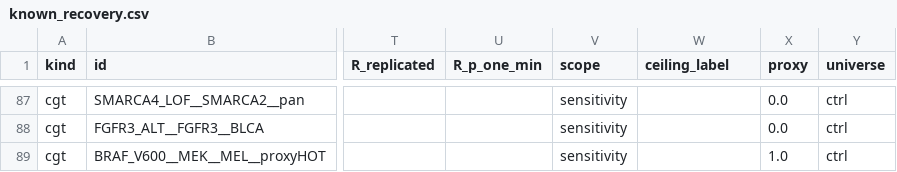
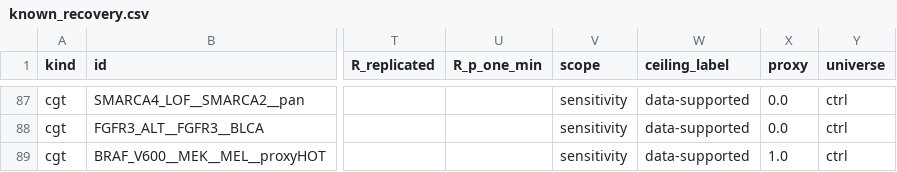
Before and after one commit to QuantitativeBiology/ai-hackathon-cancer_biomarkers, a CSV file: results/candidates/known_recovery.csv, drawn as a sheet; only a part is shown, gaps mark what is left out; the diff covers the shown part only; the diff names each change by its address in the sheet, - before the commit and + after, or states it on an @@ line.

```diff
--- a/results/candidates/known_recovery.csv
+++ b/results/candidates/known_recovery.csv
-W87:W89 (ceiling_label): (empty)
+W87:W89 (ceiling_label): data-supported
```
Also changed, not shown: 27 edited cells elsewhere in this file, results/bulk_manifest.csv, results/limits/gene_classes.csv, 47 other files.
